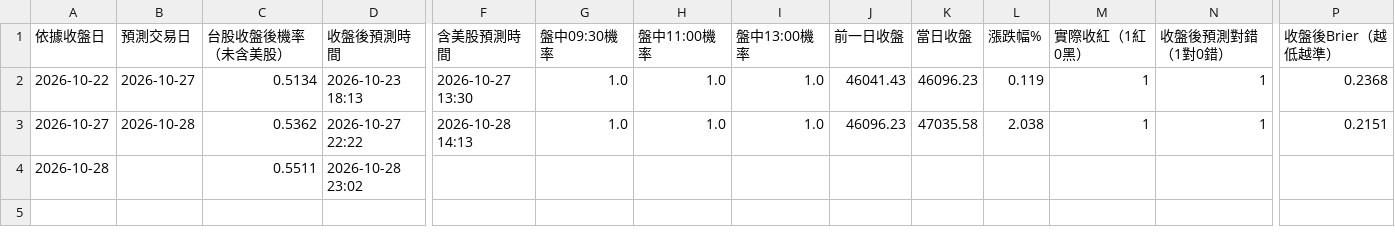
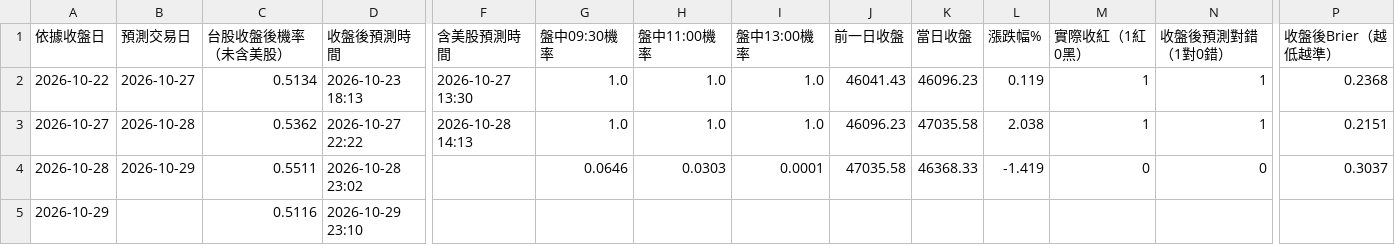
Before and after one commit to syubbb/taiex-dashboard, a CSV file: data/predictions.csv, drawn as a sheet; only a part is shown, gaps mark what is left out; rows hold the shown columns only; the diff names each change by its address in the sheet, - before the commit and + after, or states it on an @@ line.

```diff
--- a/data/predictions.csv
+++ b/data/predictions.csv
-B4 (預測交易日): (empty)
+B4 (預測交易日): 2026-10-29
-G4 (盤中09:30機率): (empty)
+G4 (盤中09:30機率): 0.0646
-H4 (盤中11:00機率): (empty)
+H4 (盤中11:00機率): 0.0303
-I4 (盤中13:00機率): (empty)
+I4 (盤中13:00機率): 0.0001
-J4 (前一日收盤): (empty)
+J4 (前一日收盤): 47035.58
-K4 (當日收盤): (empty)
+K4 (當日收盤): 46368.33
-L4 (漲跌幅%): (empty)
+L4 (漲跌幅%): -1.419
-M4 (實際收紅（1紅0黑）): (empty)
+M4 (實際收紅（1紅0黑）): 0
-N4 (收盤後預測對錯（1對0錯）): (empty)
+N4 (收盤後預測對錯（1對0錯）): 0
-P4 (收盤後Brier（越低越準）): (empty)
+P4 (收盤後Brier（越低越準）): 0.3037
+row 5: 2026-10-29 |  | 0.5116 | 2026-10-29 23:10
```
Also changed, not shown: 37 other files.
